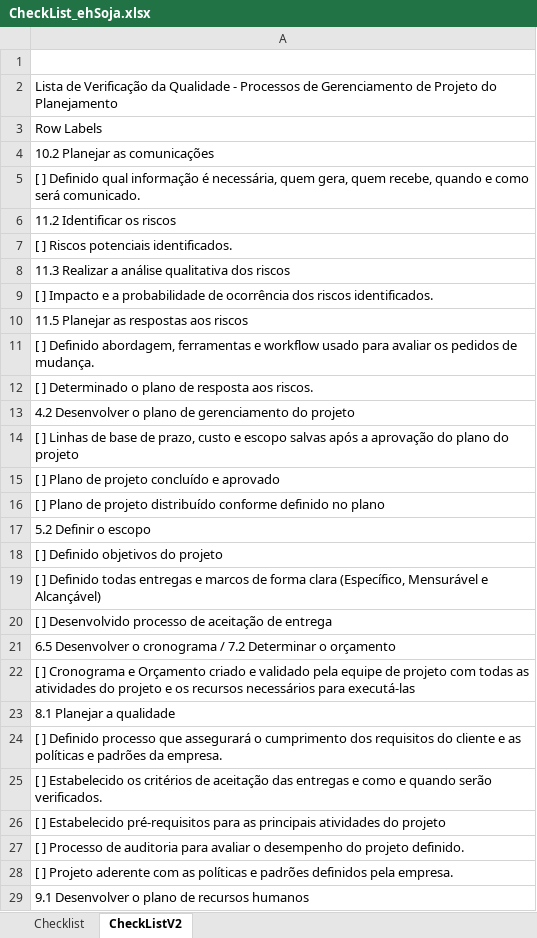
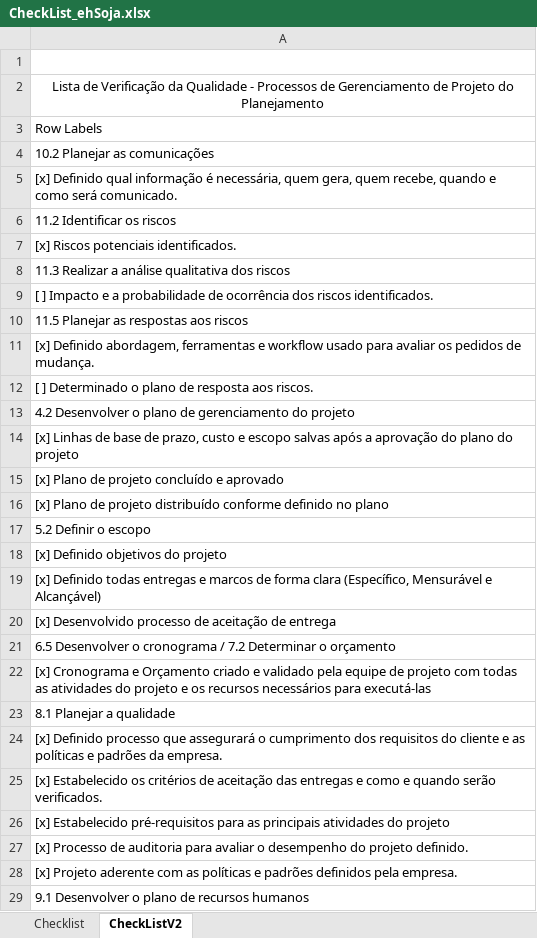
Before and after one commit to barbaraport/softtelie-ehsoja, an Excel workbook: docs/Gerenciamento de Qualidade/CheckList_ehSoja.xlsx, sheet CheckListV2, drawn as a sheet; only a part is shown; values as stored, in another font and other column widths than the file's, no borders; the diff covers the shown part only; the diff names each change by its address in the sheet, - before the commit and + after, or states it on an @@ line.

Commit message:
finished checklist

```diff
--- a/docs/Gerenciamento de Qualidade/CheckList_ehSoja.xlsx (sheet CheckListV2)
+++ b/docs/Gerenciamento de Qualidade/CheckList_ehSoja.xlsx (sheet CheckListV2)
-A2 alignment: left
+A2 alignment: center
-A5: [ ] Definido qual…
+A5: [x] Definido qual…
-A7: [ ] Riscos potenciais identificados.
+A7: [x] Riscos potenciais identificados.
-A11: [ ] Definido abordagem,…
+A11: [x] Definido abordagem,…
-A14: [ ] Linhas de…
+A14: [x] Linhas de…
-A15: [ ] Plano de projeto concluído e aprovado
+A15: [x] Plano de projeto concluído e aprovado
-A16: [ ] Plano de…
+A16: [x] Plano de…
-A18: [ ] Definido objetivos do projeto
+A18: [x] Definido objetivos do projeto
-A19: [ ] Definido todas…
+A19: [x] Definido todas…
-A20: [ ] Desenvolvido processo…
+A20: [x] Desenvolvido processo…
-A22: [ ] Cronograma e…
+A22: [x] Cronograma e…
-A24: [ ] Definido processo…
+A24: [x] Definido processo…
-A25: [ ] Estabelecido os…
+A25: [x] Estabelecido os…
-A26: [ ] Estabelecido pré-requisitos…
+A26: [x] Estabelecido pré-requisitos…
-A27: [ ] Processo de…
+A27: [x] Processo de…
-A28: [ ] Projeto aderente…
+A28: [x] Projeto aderente…
```
Also changed, not shown: 3 edited cells elsewhere in this sheet, sheet Checklist.
